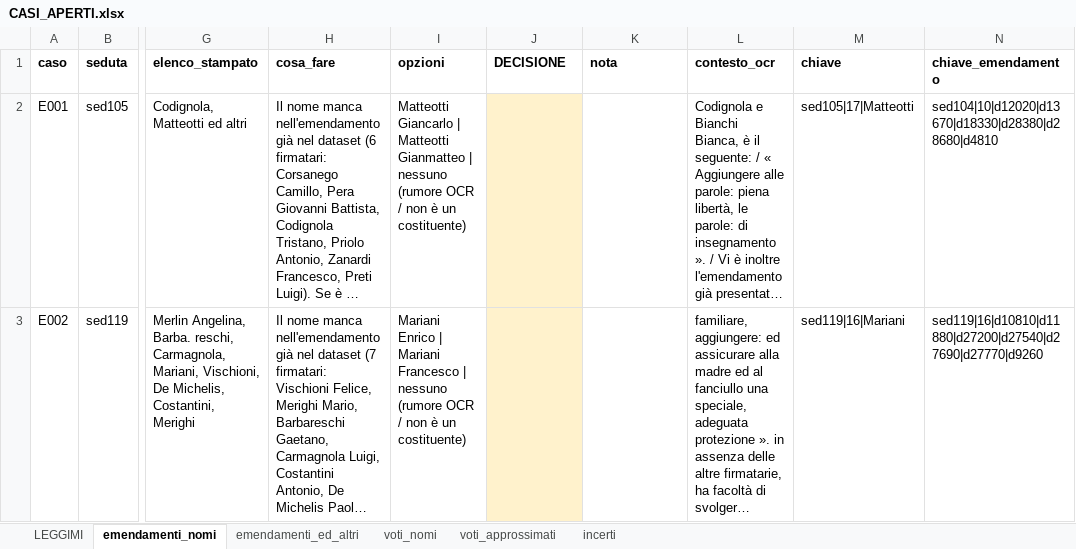
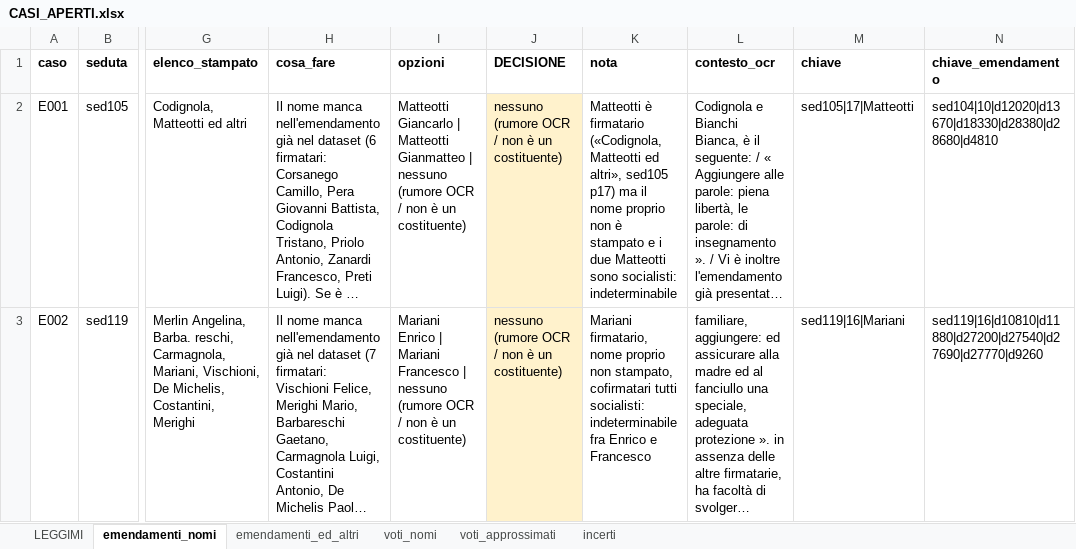
Before and after one commit to giacomo-melli/costituente-reti, an Excel workbook: pipeline/CASI_APERTI.xlsx, sheet emendamenti_nomi, drawn as a sheet; only a part is shown, gaps mark what is left out; long unchanged cells end in …; values as stored, in another font and other column widths than the file's, no borders; the diff covers the shown part only; the diff names each change by its address in the sheet, - before the commit and + after, or states it on an @@ line.

Commit message:
16 sedute aggiunte controllate sull'immagine; casi aperti decisi; sei nuove regole dell'estrattore
- Emendamenti delle 16 sedute aggiunte con piu' firmatari letti tutti sull'immagine
  (VERIFICA_sedute_aggiunte_verificato.csv): 2 falsi positivi e 4 elenchi incompleti
- Estrattore: «presenterò… firmato anche dagli» con il turno di parola in linea,
  «presentato dall'onorevole X… reca anche le firme», «ha facolta' di svolgere… reca anche
  le firme», punto esclamativo spurio a fine riga, «ed astri», accento spurio; testo
  d'ordine del giorno spostato negli altri atti; elenco troncato unito all'elenco
  completo della stessa pagina
- Voti: totali di sed187 dall'ultimo numero dopo l'etichetta; chiavi del foglio dei casi
  aperti per seduta e pagina; righe decise conservate
- Tutti i casi di CASI_APERTI.xlsx decisi sulla pagina; correzioni a mano sed189, sed196
- Codebook IT/EN, CHANGELOG, README e nota aggiornati alle cifre correnti

```diff
--- a/pipeline/CASI_APERTI.xlsx (sheet emendamenti_nomi)
+++ b/pipeline/CASI_APERTI.xlsx (sheet emendamenti_nomi)
-J2:J3 (DECISIONE): (empty)
+J2:J3 (DECISIONE): nessuno (rumore OCR / non è un costituente)
-K2 (nota): (empty)
+K2 (nota): Matteotti è firmatario («Codignola, Matteotti ed altri», sed105 p17) ma il nome proprio non è stampato e i due Matteotti sono socialisti: indeterminabile
-K3 (nota): (empty)
+K3 (nota): Mariani firmatario, nome proprio non stampato, cofirmatari tutti socialisti: indeterminabile fra Enrico e Francesco
```
Also changed, not shown: 4 added rows and 245 edited cells elsewhere in this sheet, sheet voti_approssimati, sheet emendamenti_ed_altri, sheet voti_nomi, sheet incerti, 56 other files.
